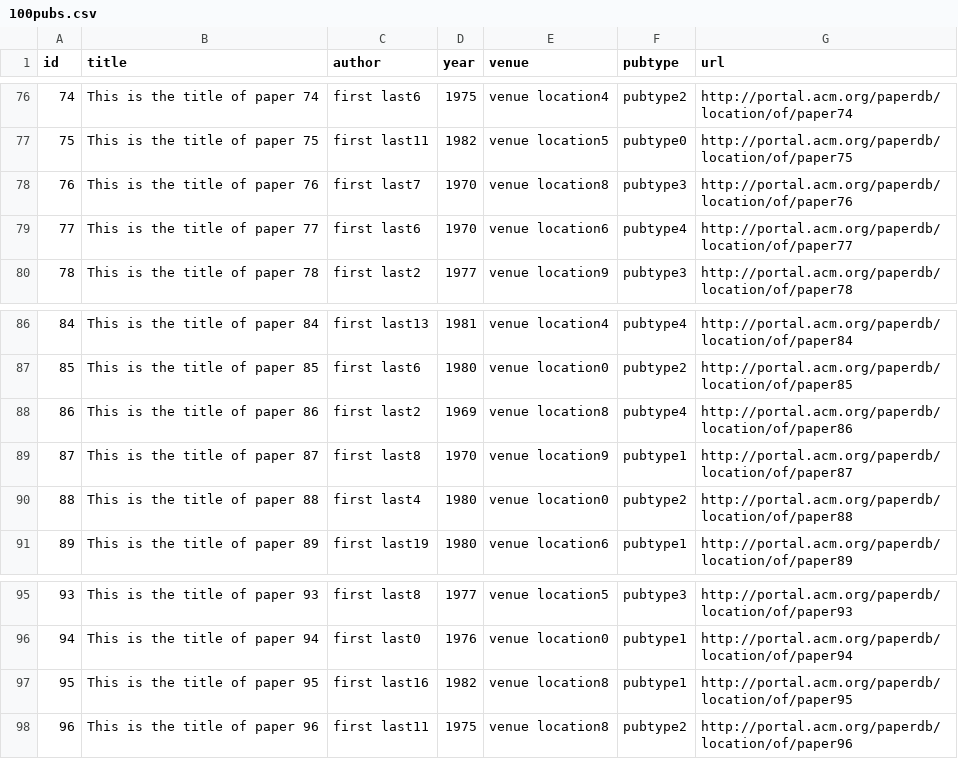
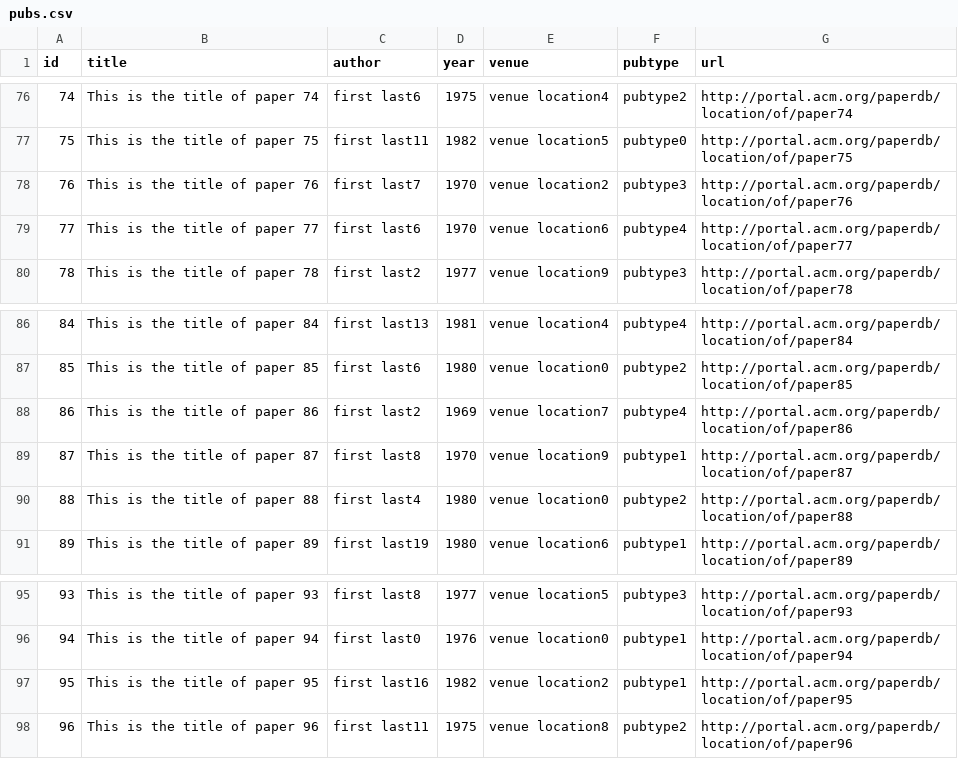
Before and after one commit to marcua/backstage, a CSV file: webserver/data/pubs.csv (was datasets/100pubs.csv), drawn as a sheet; only a part is shown, gaps mark what is left out.

```diff
--- a/datasets/100pubs.csv
+++ b/webserver/data/pubs.csv
@@ -77,3 +77,3 @@ id,title,author,year,venue,pubtype,url
 75,This is the title of paper 75,first last11,1982,venue location5,pubtype0,http://portal.acm.org/paperdb/location/of/paper75
-76,This is the title of paper 76,first last7,1970,venue location8,pubtype3,http://portal.acm.org/paperdb/location/of/paper76
+76,This is the title of paper 76,first last7,1970,venue location2,pubtype3,http://portal.acm.org/paperdb/location/of/paper76
 77,This is the title of paper 77,first last6,1970,venue location6,pubtype4,http://portal.acm.org/paperdb/location/of/paper77
@@ -87,3 +87,3 @@ id,title,author,year,venue,pubtype,url
 85,This is the title of paper 85,first last6,1980,venue location0,pubtype2,http://portal.acm.org/paperdb/location/of/paper85
-86,This is the title of paper 86,first last2,1969,venue location8,pubtype4,http://portal.acm.org/paperdb/location/of/paper86
+86,This is the title of paper 86,first last2,1969,venue location7,pubtype4,http://portal.acm.org/paperdb/location/of/paper86
 87,This is the title of paper 87,first last8,1970,venue location9,pubtype1,http://portal.acm.org/paperdb/location/of/paper87
@@ -96,3 +96,3 @@ id,title,author,year,venue,pubtype,url
 94,This is the title of paper 94,first last0,1976,venue location0,pubtype1,http://portal.acm.org/paperdb/location/of/paper94
-95,This is the title of paper 95,first last16,1982,venue location8,pubtype1,http://portal.acm.org/paperdb/location/of/paper95
+95,This is the title of paper 95,first last16,1982,venue location2,pubtype1,http://portal.acm.org/paperdb/location/of/paper95
 96,This is the title of paper 96,first last11,1975,venue location8,pubtype2,http://portal.acm.org/paperdb/location/of/paper96
```
Also changed, not shown: 8 other files.
